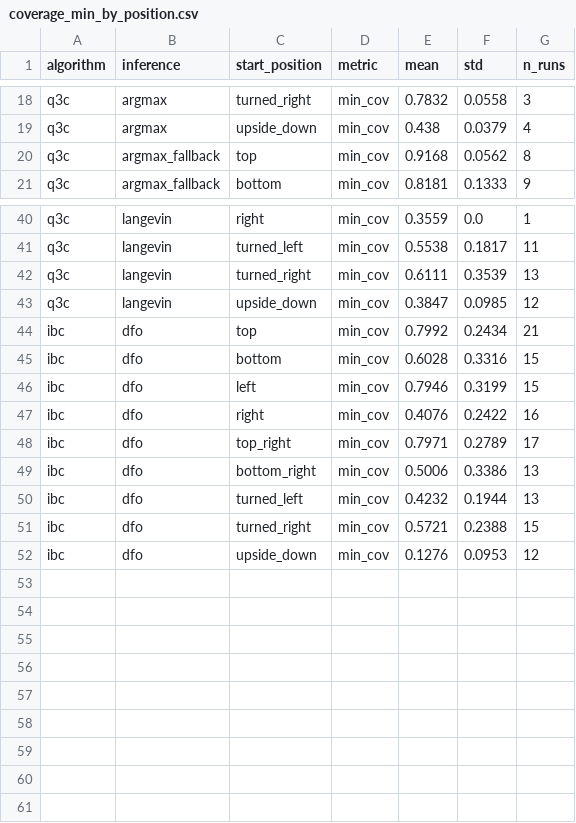
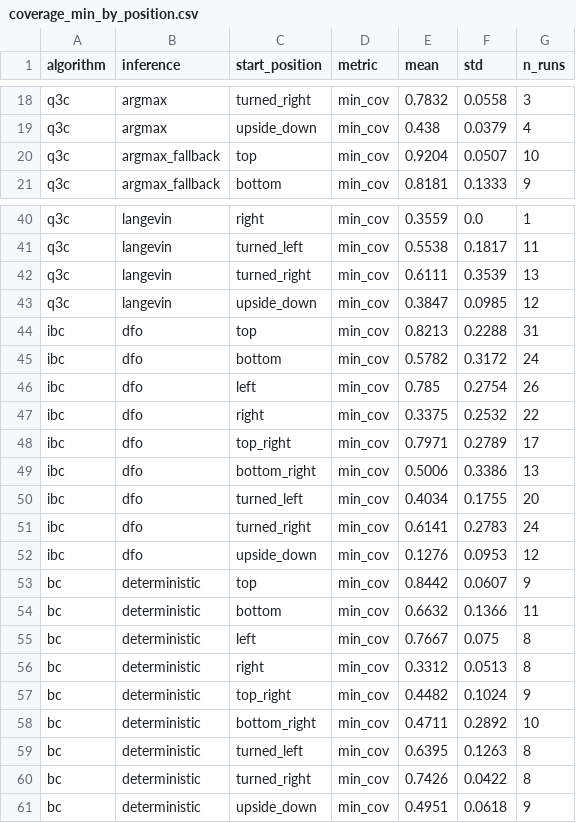
Before and after one commit to HugoAlbertBonet/Q3CIBC, a CSV file: results/pusht/plots/coverage_min_by_position.csv, drawn as a sheet; only a part is shown, gaps mark what is left out; the diff covers the shown part only.

```diff
--- a/results/pusht/plots/coverage_min_by_position.csv
+++ b/results/pusht/plots/coverage_min_by_position.csv
@@ -19,3 +19,3 @@ q3c,argmax,turned_right,min_cov,0.7832,0.0558,3
 q3c,argmax,upside_down,min_cov,0.438,0.0379,4
-q3c,argmax_fallback,top,min_cov,0.9168,0.0562,8
+q3c,argmax_fallback,top,min_cov,0.9204,0.0507,10
 q3c,argmax_fallback,bottom,min_cov,0.8181,0.1333,9
@@ -43,10 +43,19 @@ q3c,langevin,turned_right,min_cov,0.6111,0.3539,13
 q3c,langevin,upside_down,min_cov,0.3847,0.0985,12
-ibc,dfo,top,min_cov,0.7992,0.2434,21
-ibc,dfo,bottom,min_cov,0.6028,0.3316,15
-ibc,dfo,left,min_cov,0.7946,0.3199,15
-ibc,dfo,right,min_cov,0.4076,0.2422,16
+ibc,dfo,top,min_cov,0.8213,0.2288,31
+ibc,dfo,bottom,min_cov,0.5782,0.3172,24
+ibc,dfo,left,min_cov,0.785,0.2754,26
+ibc,dfo,right,min_cov,0.3375,0.2532,22
 ibc,dfo,top_right,min_cov,0.7971,0.2789,17
 ibc,dfo,bottom_right,min_cov,0.5006,0.3386,13
-ibc,dfo,turned_left,min_cov,0.4232,0.1944,13
-ibc,dfo,turned_right,min_cov,0.5721,0.2388,15
+ibc,dfo,turned_left,min_cov,0.4034,0.1755,20
+ibc,dfo,turned_right,min_cov,0.6141,0.2783,24
 ibc,dfo,upside_down,min_cov,0.1276,0.0953,12
+bc,deterministic,top,min_cov,0.8442,0.0607,9
+bc,deterministic,bottom,min_cov,0.6632,0.1366,11
+bc,deterministic,left,min_cov,0.7667,0.075,8
+bc,deterministic,right,min_cov,0.3312,0.0513,8
+bc,deterministic,top_right,min_cov,0.4482,0.1024,9
+bc,deterministic,bottom_right,min_cov,0.4711,0.2892,10
+bc,deterministic,turned_left,min_cov,0.6395,0.1263,8
+bc,deterministic,turned_right,min_cov,0.7426,0.0422,8
+bc,deterministic,upside_down,min_cov,0.4951,0.0618,9
```
Also changed, not shown: 6 edited cells elsewhere in this file, results/pusht/plots/coverage_avg_best_iters.csv, results/pusht/plots/coverage_avg_by_position.csv, 18 other files.
